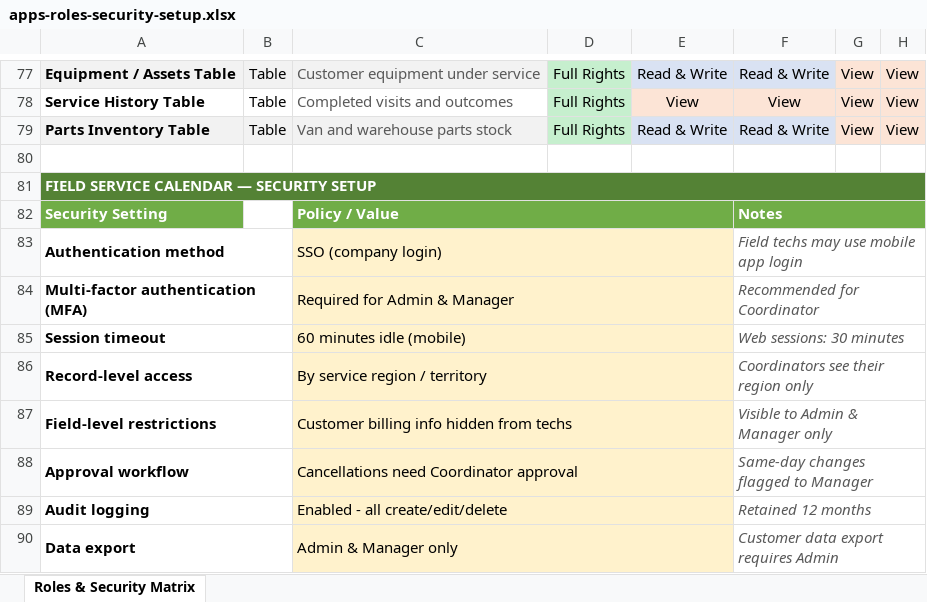
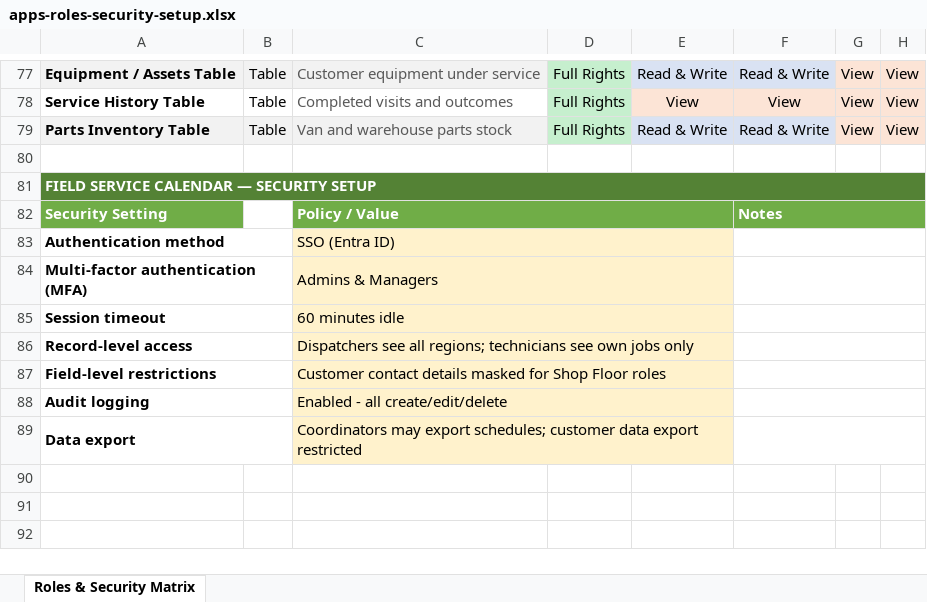
Before and after one commit to dk198082/admin_Projects, an Excel workbook: scripts/exports/apps-roles-security-setup.xlsx, sheet Roles & Security Matrix, drawn as a sheet; only a part is shown, gaps mark what is left out; values as stored, in another font and other column widths than the file's, no borders; removed rows and columns are numbered as before the commit, all else as after; the diff covers the shown part only; the diff names each change by its address in the sheet, - before the commit and + after, or states it on an @@ line.

Commit message:
Task #3: Make permission-matrix spreadsheet export DB-driven
- Rewrote scripts/src/generate-roles-security-spreadsheet.ts to pull apps,
  roles, resources, access grants, and security policies live from the
  database (@workspace/db) instead of hardcoded arrays, so apps/resources
  onboarded via the Admin Console (Add App / Manage Resources) appear
  automatically in the export.
- Grants missing for a role/resource render as "No Access"; apps with no
  resources get a placeholder row; security-setup section built from the
  security_policies table.
- Preserved original formatting: colors, dropdown data validation for
  access cells, frozen header, print setup.
- Added deps to @workspace/scripts: @workspace/db (workspace) and
  drizzle-orm; added npm script "generate-spreadsheet".
- Regenerated scripts/exports/apps-roles-security-setup.xlsx from current
  DB state (3 apps, 46 resources, 230 grants) and verified sections by
  reading the workbook back.
- Updated replit.md pointer with the run command.

Replit-Task-Id: 06503703-2f40-4ad3-a5fb-2438ebb9b964

```diff
--- a/scripts/exports/apps-roles-security-setup.xlsx (sheet Roles & Security Matrix)
+++ b/scripts/exports/apps-roles-security-setup.xlsx (sheet Roles & Security Matrix)
-C83: SSO (company login)
+C83: SSO (Entra ID)
-F83: Field techs may use mobile app login
+F83: (empty)
-C84: Required for Admin & Manager
+C84: Admins & Managers
-F84: Recommended for Coordinator
+F84: (empty)
-C85: 60 minutes idle (mobile)
+C85: 60 minutes idle
-F85: Web sessions: 30 minutes
+F85: (empty)
-C86: By service region / territory
+C86: Dispatchers see all regions; technicians see own jobs only
-F86: Coordinators see their region only
+F86: (empty)
-C87: Customer billing info hidden from techs
+C87: Customer contact details masked for Shop Floor roles
-F87: Visible to Admin & Manager only
+F87: (empty)
-row 88: Approval workflow |  | Cancellations need Coordinator approval |  |  | Same-day changes flagged to Manager
-F88: Retained 12 months
+F88: (empty)
-C89: Admin & Manager only
+C89: Coordinators may export schedules; customer data export restricted
-F89: Customer data export requires Admin
+F89: (empty)
```
Also changed, not shown: 4 added rows, 4 removed rows and 21 edited cells elsewhere in this sheet, 5 other files.
